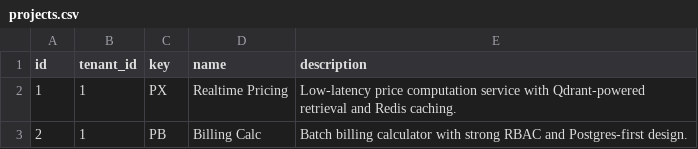
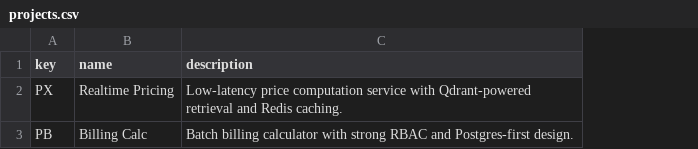
Before and after one commit to rajach-1854-11/North-Star, a CSV file: Src/backend/data/seed/projects.csv, drawn as a sheet; the diff names each change by its address in the sheet, - before the commit and + after, or states it on an @@ line.

```diff
--- a/Src/backend/data/seed/projects.csv
+++ b/Src/backend/data/seed/projects.csv
-column A (id), rows 2-3: 1 | 2
-column B (tenant_id), rows 2-3: 1 | 1
```
Also changed, not shown: 11 other files.
